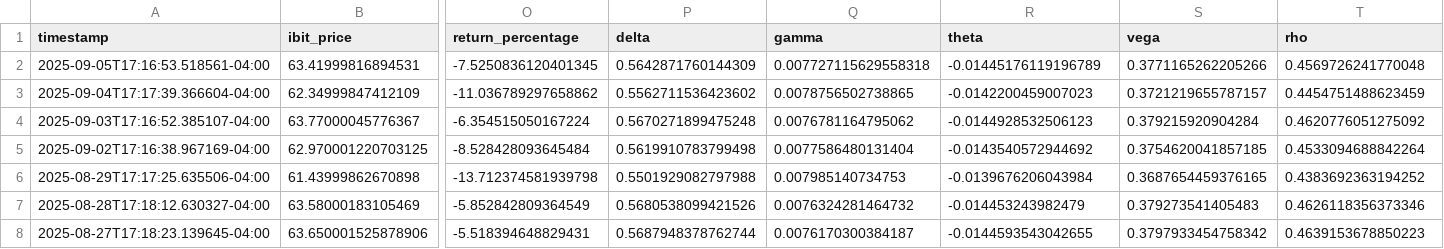
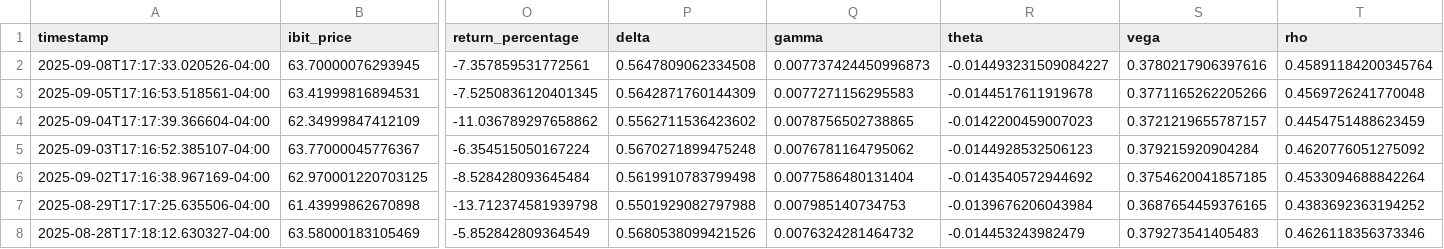
Before and after one commit to analytics-01/analytics-01.github.io, a CSV file: projects/IBIT_Call_Monitor/data/ibit_calls.csv, drawn as a sheet; only a part is shown, gaps mark what is left out; the shorter side is filled out with more unchanged rows; addresses are those after the commit; rows hold the shown columns only; the diff names each change by its address in the sheet, - before the commit and + after, or states it on an @@ line.

```diff
--- a/projects/IBIT_Call_Monitor/data/ibit_calls.csv
+++ b/projects/IBIT_Call_Monitor/data/ibit_calls.csv
+row 2: 2025-09-08T17:17:33.020526-04:00 | 63.70000076293945 | -7.357859531772561 | 0.5647809062334508 | 0.007737424450996873 | -0.014493231509084227 | 0.3780217906397616 | 0.45891184200345764
-Q3 (gamma): 0.007727115629558318
+Q3 (gamma): 0.0077271156295583
-R3 (theta): -0.01445176119196789
+R3 (theta): -0.0144517611919678
```
Also changed, not shown: docs/projects/IBIT_Call_Monitor/data/ibit_calls.csv.
